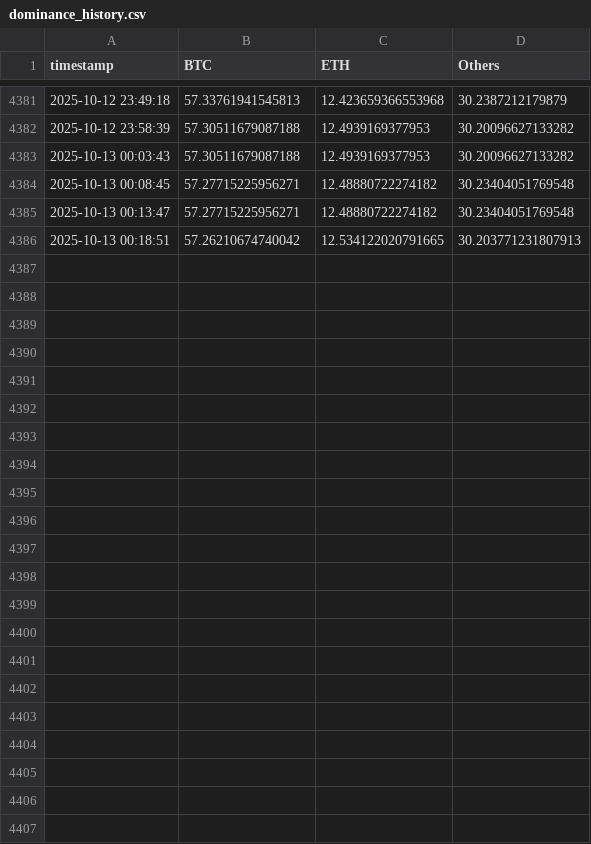
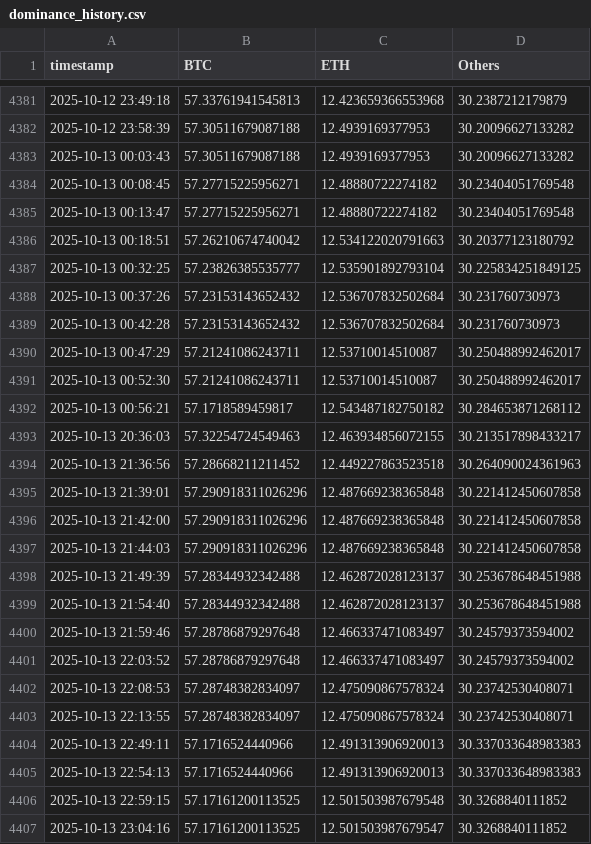
Before and after one commit to Hakimaxxxx/Haki_Crypto2025, a CSV file: dominance_history.csv, drawn as a sheet; only a part is shown, gaps mark what is left out.

```diff
--- a/dominance_history.csv
+++ b/dominance_history.csv
@@ -4385,2 +4385,23 @@ timestamp,BTC,ETH,Others
 2025-10-13 00:13:47,57.27715225956271,12.48880722274182,30.23404051769548
-2025-10-13 00:18:51,57.26210674740042,12.534122020791665,30.203771231807913
+2025-10-13 00:18:51,57.26210674740042,12.534122020791663,30.20377123180792
+2025-10-13 00:32:25,57.23826385535777,12.535901892793104,30.225834251849125
+2025-10-13 00:37:26,57.23153143652432,12.536707832502684,30.231760730973
+2025-10-13 00:42:28,57.23153143652432,12.536707832502684,30.231760730973
+2025-10-13 00:47:29,57.21241086243711,12.53710014510087,30.250488992462017
+2025-10-13 00:52:30,57.21241086243711,12.53710014510087,30.250488992462017
+2025-10-13 00:56:21,57.1718589459817,12.543487182750182,30.284653871268112
+2025-10-13 20:36:03,57.32254724549463,12.463934856072155,30.213517898433217
+2025-10-13 21:36:56,57.28668211211452,12.449227863523518,30.264090024361963
+2025-10-13 21:39:01,57.290918311026296,12.487669238365848,30.221412450607858
+2025-10-13 21:42:00,57.290918311026296,12.487669238365848,30.221412450607858
+2025-10-13 21:44:03,57.290918311026296,12.487669238365848,30.221412450607858
+2025-10-13 21:49:39,57.28344932342488,12.462872028123137,30.253678648451988
+2025-10-13 21:54:40,57.28344932342488,12.462872028123137,30.253678648451988
+2025-10-13 21:59:46,57.28786879297648,12.466337471083497,30.24579373594002
+2025-10-13 22:03:52,57.28786879297648,12.466337471083497,30.24579373594002
+2025-10-13 22:08:53,57.28748382834097,12.475090867578324,30.23742530408071
+2025-10-13 22:13:55,57.28748382834097,12.475090867578324,30.23742530408071
+2025-10-13 22:49:11,57.1716524440966,12.491313906920013,30.337033648983383
+2025-10-13 22:54:13,57.1716524440966,12.491313906920013,30.337033648983383
+2025-10-13 22:59:15,57.17161200113525,12.501503987679548,30.3268840111852
+2025-10-13 23:04:16,57.17161200113525,12.501503987679547,30.3268840111852
```
Also changed, not shown: SUI/sui_whale_alert_history.csv, 51 other files.
